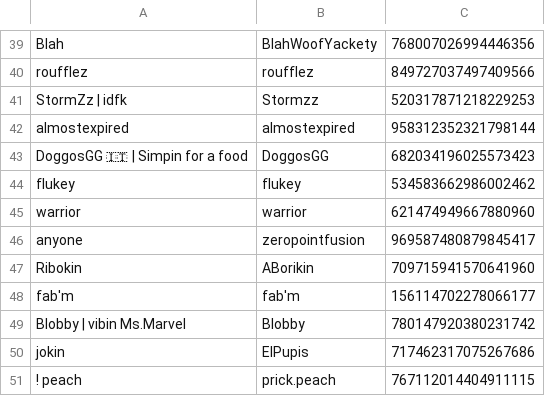
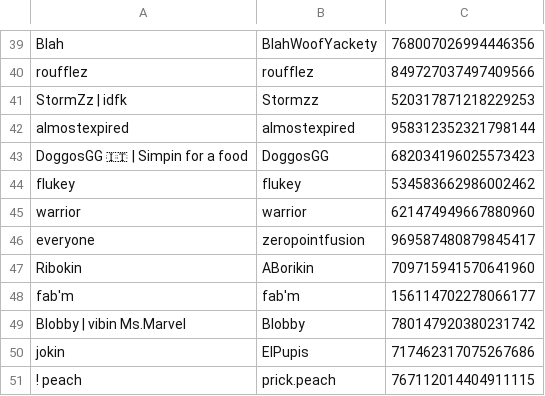
Before and after one commit to eyezayugh-rl/Scrubbys-Garage, a CSV file: Players/players.csv, drawn as a sheet; only a part is shown, gaps mark what is left out.

Commit message:
Updated Players

```diff
--- a/Players/players.csv
+++ b/Players/players.csv
@@ -45,3 +45,3 @@ flukey,flukey,534583662986002462
 warrior,warrior,621474949667880960
-anyone,zeropointfusion,969587480879845417
+everyone,zeropointfusion,969587480879845417
 Ribokin,ABorikin,709715941570641960
```
